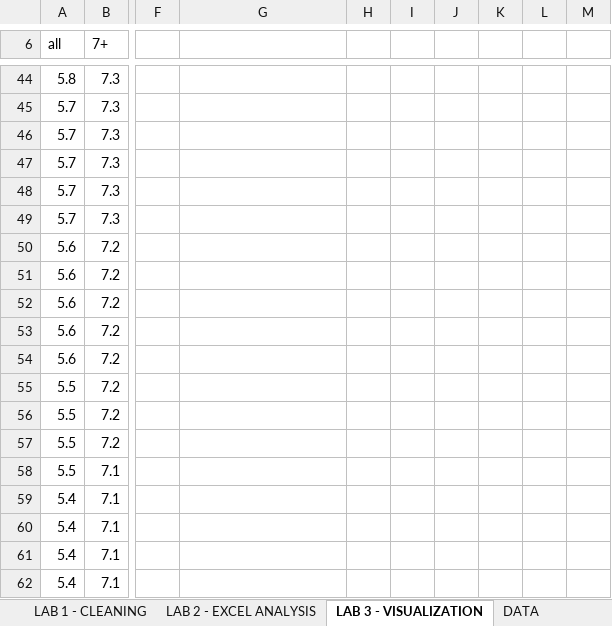
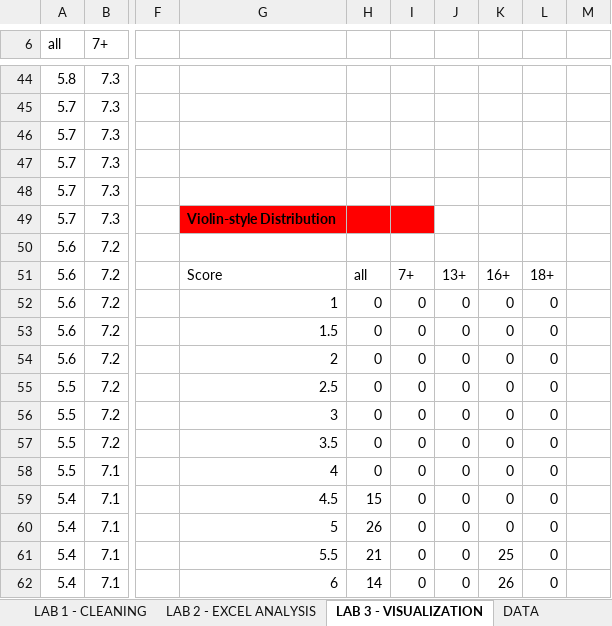
Before and after one commit to darshan-codes-ai/OTT-DASHBOARD-PROJECT--DAV--, an Excel workbook: DAV_Movie_Streaming_Complete_Dashboard.xlsx, sheet LAB 3 - VISUALIZATION, drawn as a sheet; only a part is shown, gaps mark what is left out; values as stored, in another font and other column widths than the file's, no borders; charts and pictures not drawn; the diff covers the shown part only; the diff names each change by its address in the sheet, - before the commit and + after, or states it on an @@ line.

```diff
--- a/DAV_Movie_Streaming_Complete_Dashboard.xlsx (sheet LAB 3 - VISUALIZATION)
+++ b/DAV_Movie_Streaming_Complete_Dashboard.xlsx (sheet LAB 3 - VISUALIZATION)
-G49: (empty)
+G49: Violin-style Distribution
-G49:I49 fill: none
+G49:I49 fill: #FF0000
-G51: (empty)
+G51: Score
-H51: (empty)
+H51: all
-I51: (empty)
+I51: 7+
-J51: (empty)
+J51: 13+
-K51: (empty)
+K51: 16+
-L51: (empty)
+L51: 18+
-G52: (empty)
+G52: 1
-H52:H58: (empty)
+H52:H58: 0
-I52:I62: (empty)
+I52:I62: 0
-J52:J62: (empty)
+J52:J62: 0
-K52:K60: (empty)
+K52:K60: 0
-L52:L62: (empty)
+L52:L62: 0
-G53: (empty)
+G53: 1.5
-G54: (empty)
+G54: 2
-G55: (empty)
+G55: 2.5
-G56: (empty)
+G56: 3
-G57: (empty)
+G57: 3.5
-G58: (empty)
+G58: 4
-G59: (empty)
+G59: 4.5
-H59: (empty)
+H59: 15
-G60: (empty)
+G60: 5
-H60: (empty)
+H60: 26
-G61: (empty)
+G61: 5.5
-H61: (empty)
+H61: 21
-K61: (empty)
+K61: 25
-G62: (empty)
+G62: 6
-H62: (empty)
+H62: 14
-K62: (empty)
+K62: 26
```
Also changed, not shown: 83 edited cells and cell formats elsewhere in this sheet, sheet DASHBOARD, other sheet tabs, charts or pictures.
